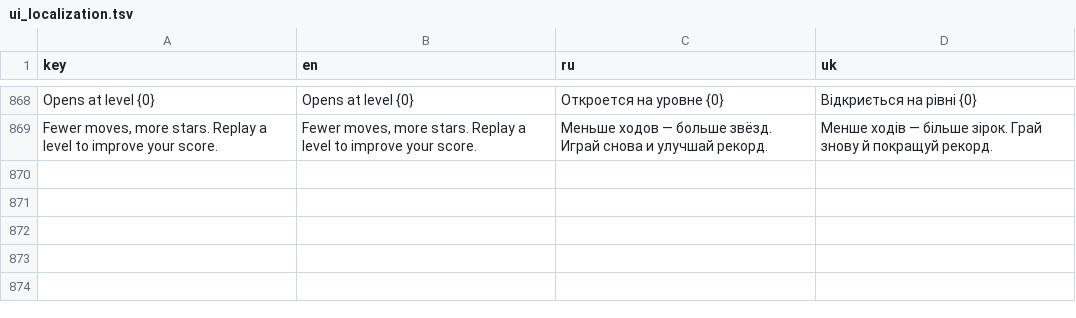
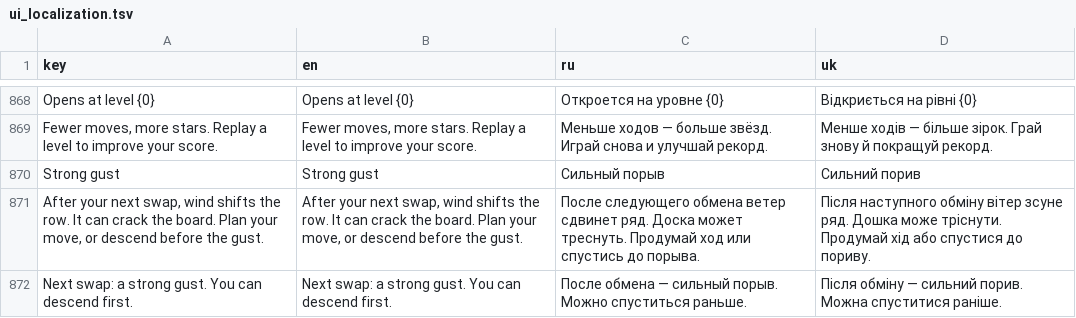
Before and after one commit to andrew221b/project_cascade, a TSV file: Data/ui_localization.tsv, drawn as a sheet; only a part is shown, gaps mark what is left out; the diff names each change by its address in the sheet, - before the commit and + after, or states it on an @@ line.

Commit message:
Schedule solver-proved live gusts and strengthen ambience and star ceremony

```diff
--- a/Data/ui_localization.tsv
+++ b/Data/ui_localization.tsv
+row 870: Strong gust | Strong gust | Сильный порыв | Сильний порив
+row 871: After your next swap, wind shifts the row. It can crack the board. Plan your move, or descend before the gust. | After your next swap, wind shifts the row. It can crack the board. Plan your move, or descend before the gust. | После следующего обмена ветер сдвинет ряд. Доска может треснуть. Продумай ход или спустись до порыва. | Після наступного обміну вітер зсуне ряд. Дошка може тріснути. Продумай хід або спустися до пориву.
+row 872: Next swap: a strong gust. You can descend first. | Next swap: a strong gust. You can descend first. | После обмена — сильный порыв. Можно спуститься раньше. | Після обміну — сильний порив. Можна спуститися раніше.
```
Also changed, not shown: 51 other files.
